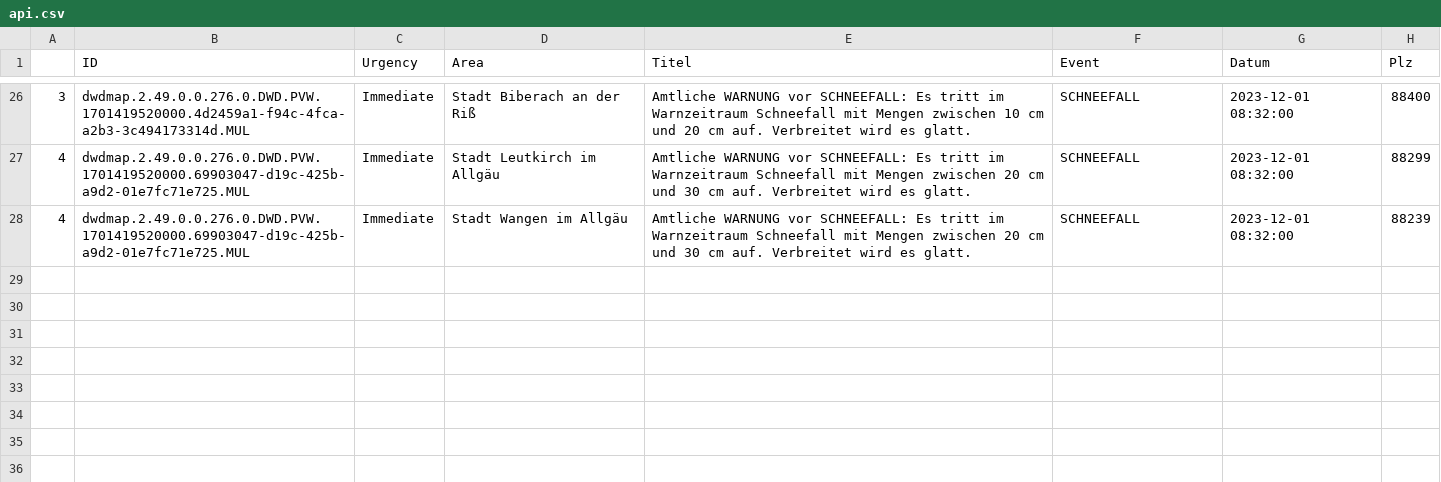
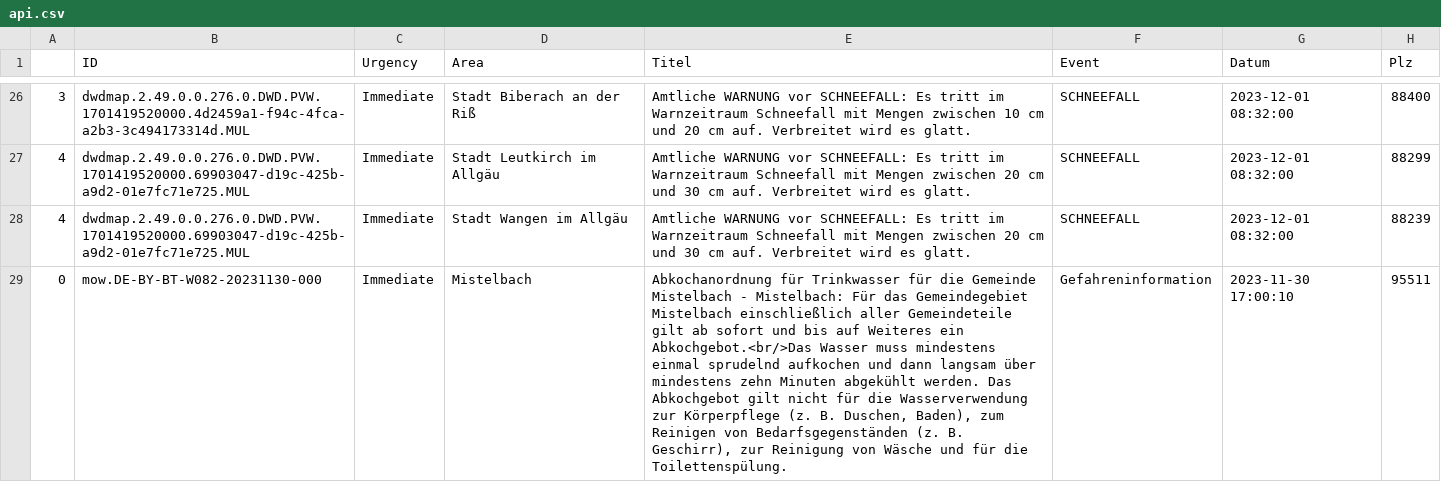
Before and after one commit to Paul-Kl01/Projektseminar_GPM, a CSV file: api.csv, drawn as a sheet; only a part is shown, gaps mark what is left out; the diff names each change by its address in the sheet, - before the commit and + after, or states it on an @@ line.

```diff
--- a/api.csv
+++ b/api.csv
+row 29: 0 | mow.DE-BY-BT-W082-20231130-000 | Immediate | Mistelbach | Abkochanordnung für Trinkwasser für die Gemeinde Mistelbach - Mistelbach: Für das Gemeindegebiet Mistelbach einschließlich aller Gemeindeteile gilt ab sofort und bis auf Weiteres ein Abkochgebot.<br/>Das Wasser muss mindestens einmal sprudelnd aufkochen und dann langsam über mindestens zehn Minuten abgekühlt werden. Das Abkochgebot gilt nicht für die Wasserverwendung zur Körperpflege (z. B. Duschen, Baden), zum Reinigen von Bedarfsgegenständen (z. B. Geschirr), zur Reinigung von Wäsche und für die Toilettenspülung. | Gefahreninformation | 2023-11-30 17:00:10 | 95511
```
Also changed, not shown: 3 other files.
